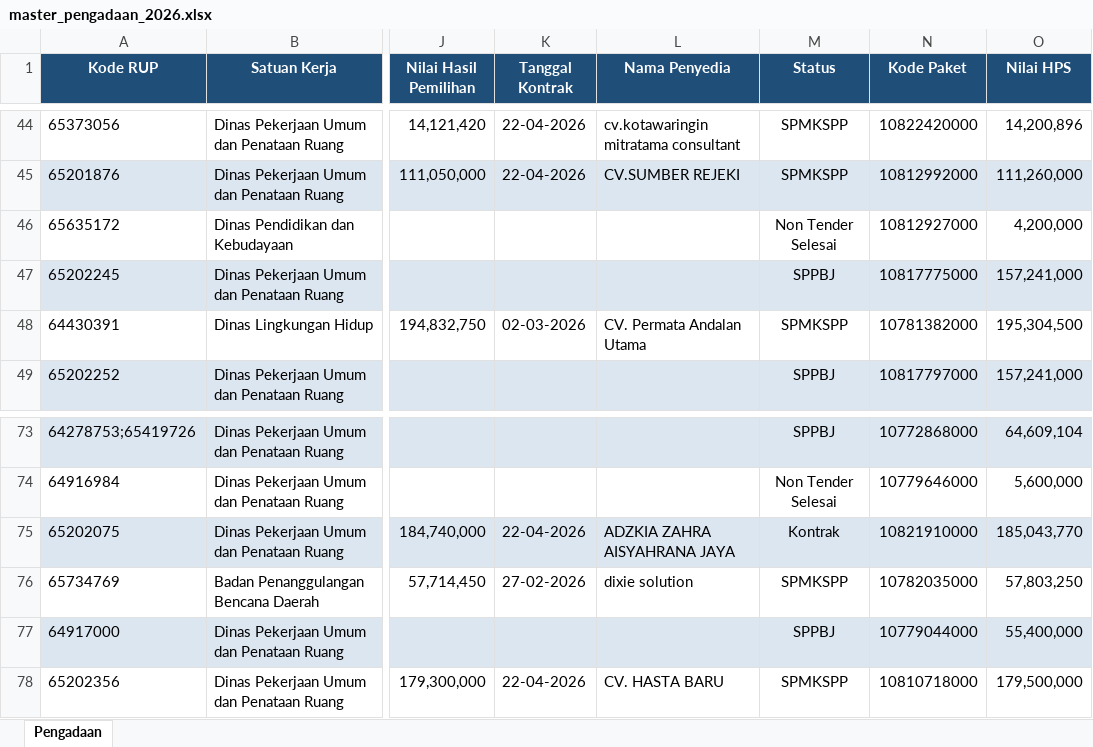
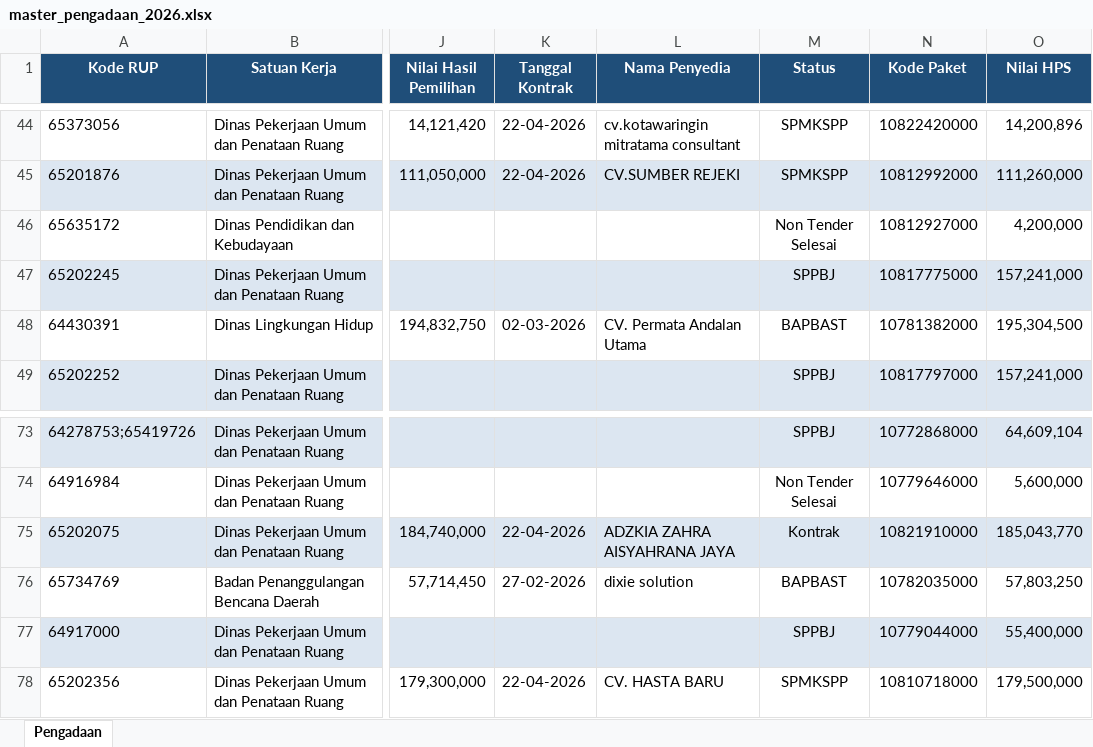
Before and after one commit to rizkipem-21/dashboard.pbjkobar-testing, an Excel workbook: data/2026/master_pengadaan_2026.xlsx, sheet Pengadaan, drawn as a sheet; only a part is shown, gaps mark what is left out; values as stored, in another font and other column widths than the file's, no borders; the diff names each change by its address in the sheet, - before the commit and + after, or states it on an @@ line.

Commit message:
Auto update data Pengadaan

```diff
--- a/data/2026/master_pengadaan_2026.xlsx (sheet Pengadaan)
+++ b/data/2026/master_pengadaan_2026.xlsx (sheet Pengadaan)
-M48 (Status): SPMKSPP
+M48 (Status): BAPBAST
-M76 (Status): SPMKSPP
+M76 (Status): BAPBAST
```
Also changed, not shown: output/pengadaan/2026/Paket Pengadaan Tahun 2026 (2026-05-21) (Api Gateway Legacy).xlsx, 10 other files.
